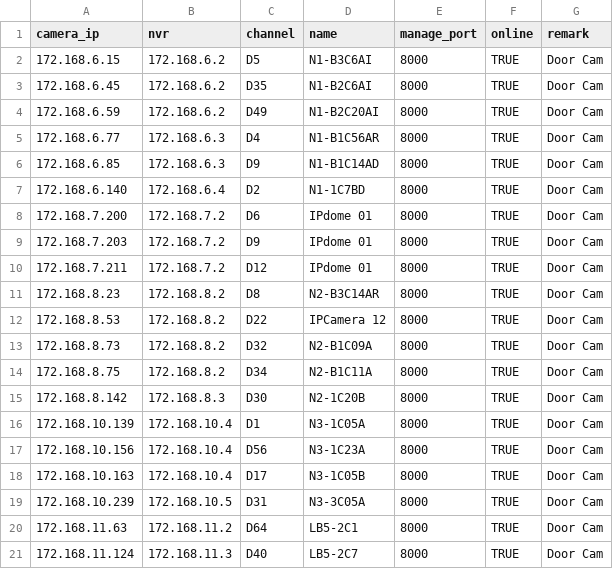
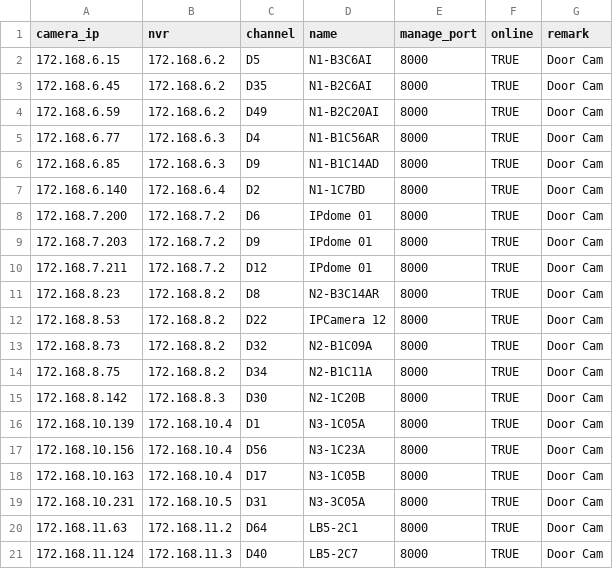
Before and after one commit to Faiisu/NVR_backlog_ingestion, a CSV file: camera_n_nvr.csv, drawn as a sheet.

```diff
--- a/camera_n_nvr.csv
+++ b/camera_n_nvr.csv
@@ -18,3 +18,3 @@ camera_ip,nvr,channel,name,manage_port,online,remark
 172.168.10.163,172.168.10.4,D17,N3-1C05B,8000,TRUE,Door Cam
-172.168.10.239,172.168.10.5,D31,N3-3C05A,8000,TRUE,Door Cam
+172.168.10.231,172.168.10.5,D31,N3-3C05A,8000,TRUE,Door Cam
 172.168.11.63,172.168.11.2,D64,LB5-2C1,8000,TRUE,Door Cam
```
Also changed, not shown: 1 other file.
